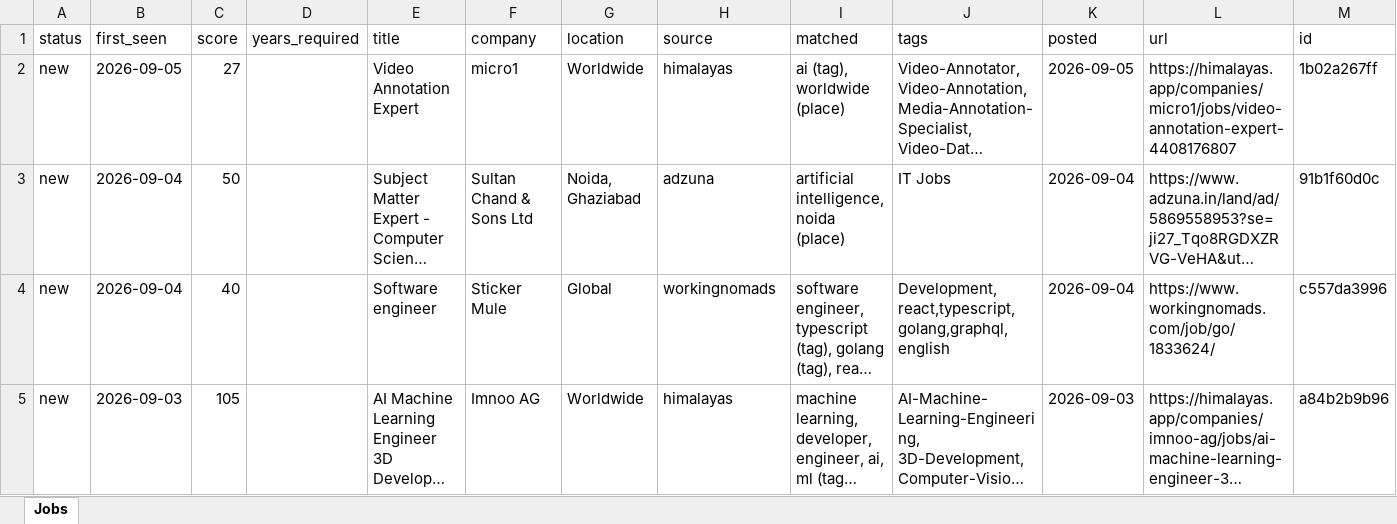
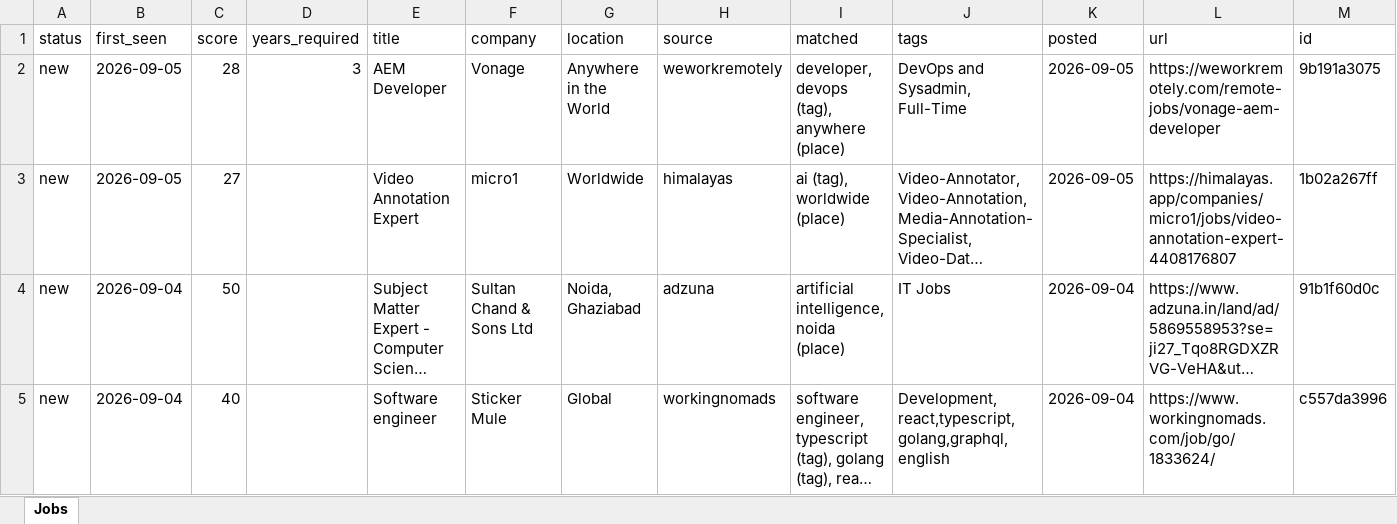
Before and after one commit to KrishnaVamshi31/jobradar, an Excel workbook: data/jobs.xlsx, sheet Jobs, drawn as a sheet; only a part is shown; the shorter side is filled out with more unchanged rows; long unchanged cells end in …; values as stored, in another font and other column widths than the file's, no borders; the diff names each change by its address in the sheet, - before the commit and + after, or states it on an @@ line.

```diff
--- a/data/jobs.xlsx (sheet Jobs)
+++ b/data/jobs.xlsx (sheet Jobs)
+row 2: new | 2026-09-05 | 28 | 3 | AEM Developer | Vonage | Anywhere in the World | weworkremotely | developer, devops (tag), anywhere (place) | DevOps and Sysadmin, Full-Time | 2026-09-05 | https://weworkremotely.com/remote-jobs/vonage-aem-developer | 9b191a3075
```
Also changed, not shown: 1 other file.
